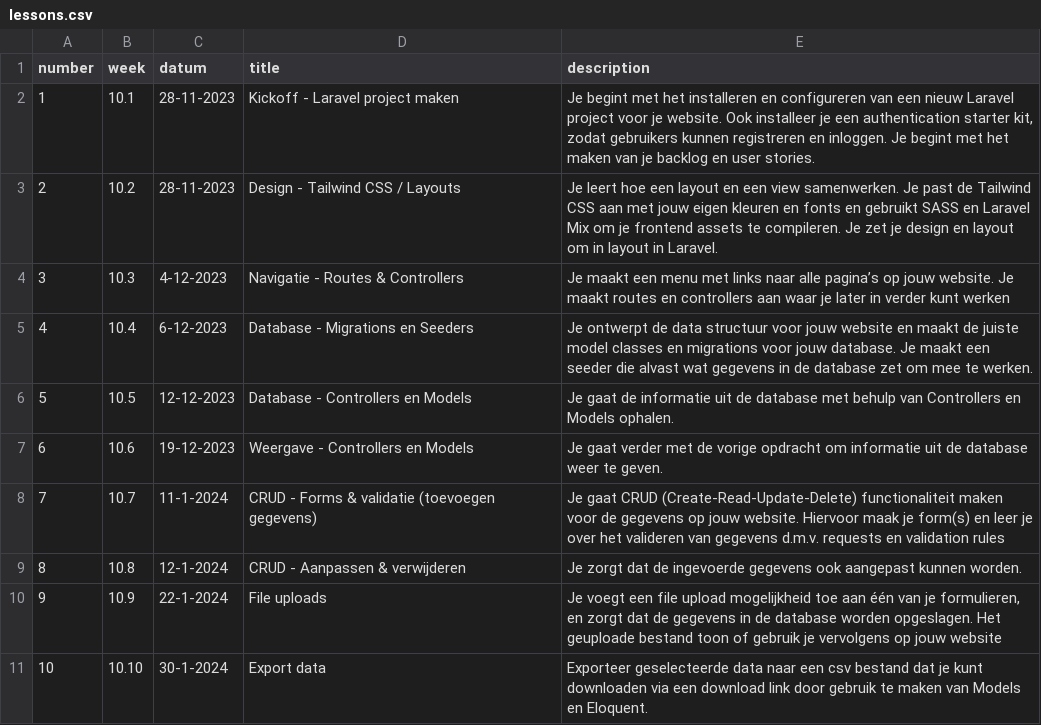
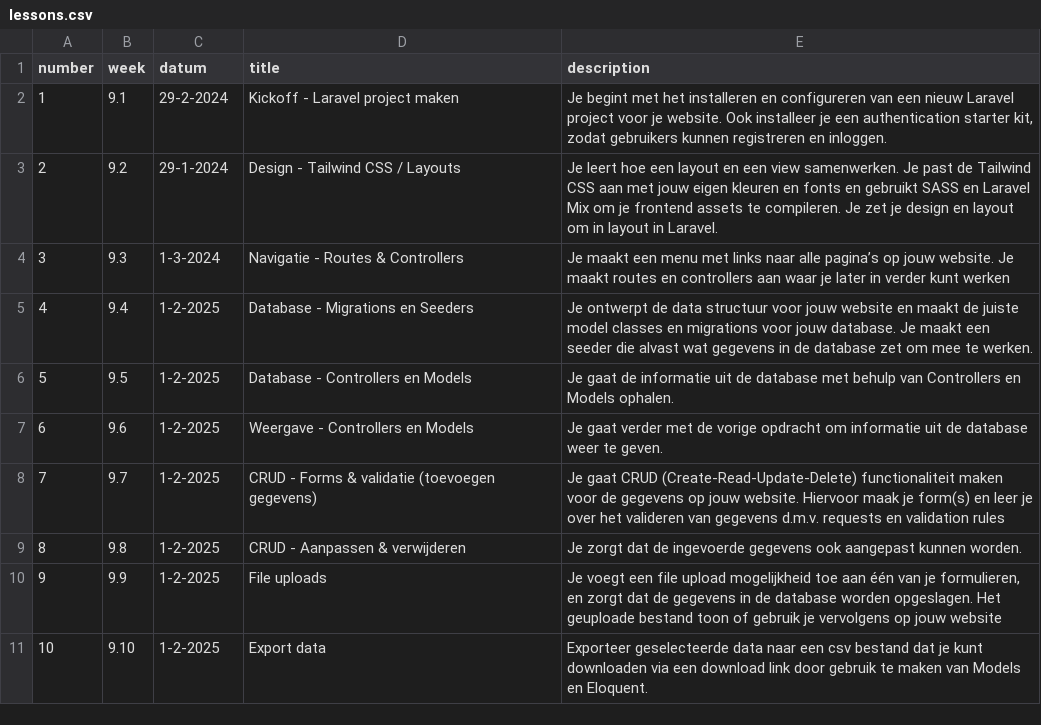
Before and after one commit to jheidebrink-ma/m8prog_opdrachtensite, a CSV file: _data/lessons.csv, drawn as a sheet.

```diff
--- a/_data/lessons.csv
+++ b/_data/lessons.csv
@@ -1,11 +1,11 @@
 "number","week","datum","title","description",
-1,"10.1","28-11-2023","Kickoff - Laravel project maken","Je begint met het installeren en configureren van een nieuw Laravel project voor je website. Ook installeer je een authentication starter kit, zodat gebruikers kunnen registreren en inloggen. Je begint met het maken van je backlog en user stories.",
-2,"10.2","28-11-2023","Design - Tailwind CSS / Layouts","Je leert hoe een layout en een view samenwerken. Je past de Tailwind CSS aan met jouw eigen kleuren en fonts en gebruikt SASS en Laravel Mix om je frontend assets te compileren. Je zet je design en layout om in layout in Laravel. "
-3,"10.3","4-12-2023","Navigatie - Routes & Controllers","Je maakt een menu met links naar alle pagina’s op jouw website. Je maakt routes en controllers aan waar je later in verder kunt werken",
-4,"10.4","6-12-2023","Database - Migrations en Seeders","Je ontwerpt de data structuur voor jouw website en maakt de juiste model classes en migrations voor jouw database. Je maakt een seeder die alvast wat gegevens in de database zet om mee te werken.",
-5,"10.5","12-12-2023","Database - Controllers en Models","Je gaat de informatie uit de database met behulp van Controllers en Models ophalen.",
-6,"10.6","19-12-2023","Weergave - Controllers en Models","Je gaat verder met de vorige opdracht om informatie uit de database weer te geven.",
-7,"10.7","11-1-2024","CRUD - Forms & validatie (toevoegen gegevens)","Je gaat CRUD (Create-Read-Update-Delete) functionaliteit maken voor de gegevens op jouw website. Hiervoor maak je form(s) en leer je over het valideren van gegevens d.m.v. requests en validation rules",
-8,"10.8","12-1-2024","CRUD - Aanpassen & verwijderen","Je zorgt dat de ingevoerde gegevens ook aangepast kunnen worden.",
-9,"10.9","22-1-2024","File uploads","Je voegt een file upload mogelijkheid toe aan één van je formulieren, en zorgt dat de gegevens in de database worden opgeslagen. Het geuploade bestand toon of gebruik je vervolgens op jouw website",
-10,"10.10","30-1-2024","Export data","Exporteer geselecteerde data naar een csv bestand dat je kunt downloaden via een download link door gebruik te maken van Models en Eloquent.",
+1,"9.1","29-2-2024","Kickoff - Laravel project maken","Je begint met het installeren en configureren van een nieuw Laravel project voor je website. Ook installeer je een authentication starter kit, zodat gebruikers kunnen registreren en inloggen.",
+2,"9.2","29-1-2024","Design - Tailwind CSS / Layouts","Je leert hoe een layout en een view samenwerken. Je past de Tailwind CSS aan met jouw eigen kleuren en fonts en gebruikt SASS en Laravel Mix om je frontend assets te compileren. Je zet je design en layout om in layout in Laravel. "
+3,"9.3","1-3-2024","Navigatie - Routes & Controllers","Je maakt een menu met links naar alle pagina’s op jouw website. Je maakt routes en controllers aan waar je later in verder kunt werken",
+4,"9.4","1-2-2025","Database - Migrations en Seeders","Je ontwerpt de data structuur voor jouw website en maakt de juiste model classes en migrations voor jouw database. Je maakt een seeder die alvast wat gegevens in de database zet om mee te werken.",
+5,"9.5","1-2-2025","Database - Controllers en Models","Je gaat de informatie uit de database met behulp van Controllers en Models ophalen.",
+6,"9.6","1-2-2025","Weergave - Controllers en Models","Je gaat verder met de vorige opdracht om informatie uit de database weer te geven.",
+7,"9.7","1-2-2025","CRUD - Forms & validatie (toevoegen gegevens)","Je gaat CRUD (Create-Read-Update-Delete) functionaliteit maken voor de gegevens op jouw website. Hiervoor maak je form(s) en leer je over het valideren van gegevens d.m.v. requests en validation rules",
+8,"9.8","1-2-2025","CRUD - Aanpassen & verwijderen","Je zorgt dat de ingevoerde gegevens ook aangepast kunnen worden.",
+9,"9.9","1-2-2025","File uploads","Je voegt een file upload mogelijkheid toe aan één van je formulieren, en zorgt dat de gegevens in de database worden opgeslagen. Het geuploade bestand toon of gebruik je vervolgens op jouw website",
+10,"9.10","1-2-2025","Export data","Exporteer geselecteerde data naar een csv bestand dat je kunt downloaden via een download link door gebruik te maken van Models en Eloquent.",
```
Also changed, not shown: 20 other files.
